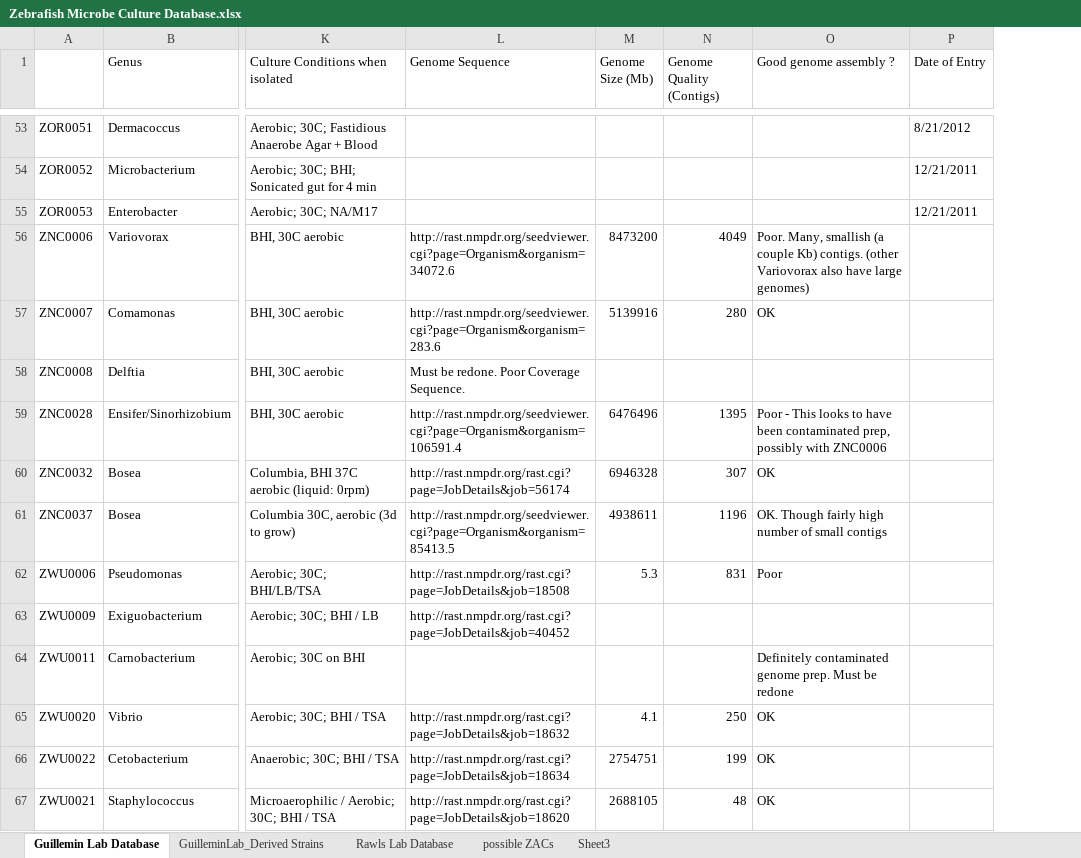
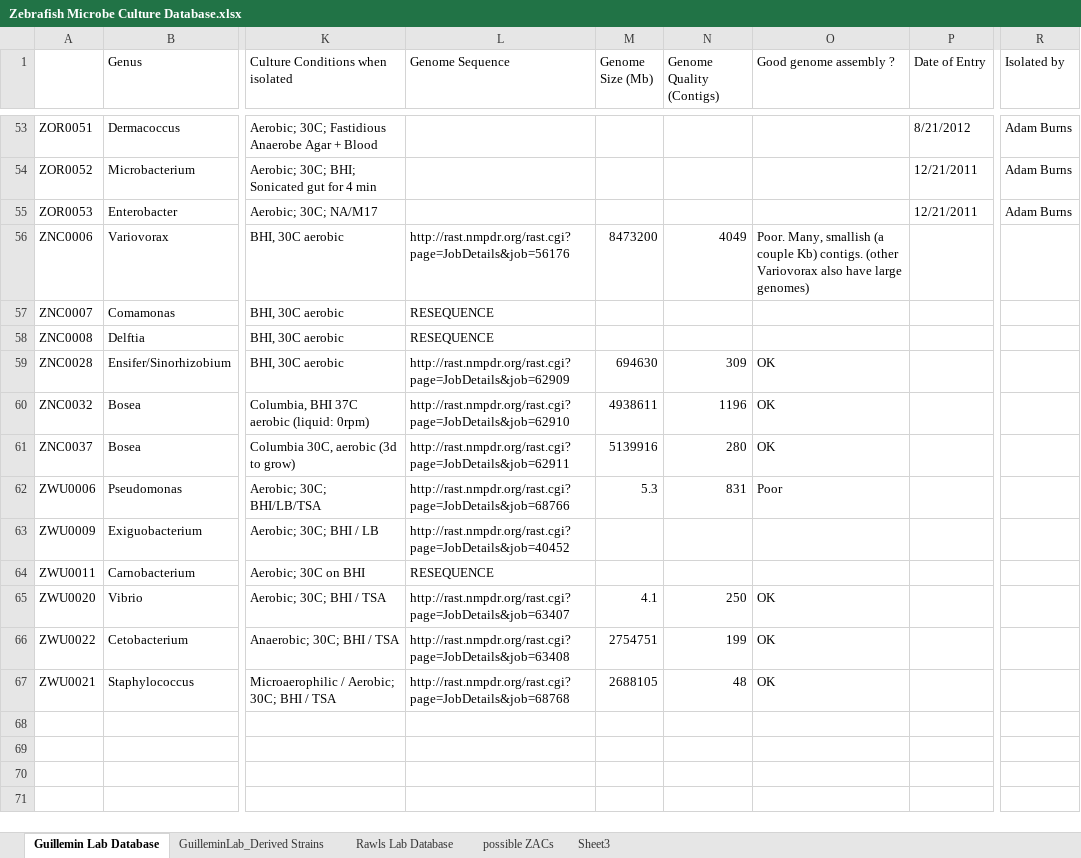
Before and after one commit to nathandunn/stockdb, an Excel workbook: doc/Zebrafish Microbe Culture Database.xlsx, sheet Guillemin Lab Database, drawn as a sheet; only a part is shown, gaps mark what is left out; values as stored, in another font and other column widths than the file's, no cell formats; the diff covers the shown part only; the diff names each change by its address in the sheet, - before the commit and + after, or states it on an @@ line.

```diff
--- a/doc/Zebrafish Microbe Culture Database.xlsx (sheet Guillemin Lab Database)
+++ b/doc/Zebrafish Microbe Culture Database.xlsx (sheet Guillemin Lab Database)
+column R (Isolated by), rows 53-55: all Adam Burns
-L56 (Genome Sequence): http://rast.nmpdr.org/seedviewer.cgi?page=Organism&organism=34072.6
+L56 (Genome Sequence): http://rast.nmpdr.org/rast.cgi?page=JobDetails&job=56176
-L57 (Genome Sequence): http://rast.nmpdr.org/seedviewer.cgi?page=Organism&organism=283.6
+L57 (Genome Sequence): RESEQUENCE
-M57 (Genome Size (Mb)): 5139916
+M57 (Genome Size (Mb)): (empty)
-N57 (Genome Quality (Contigs)): 280
+N57 (Genome Quality (Contigs)): (empty)
-O57 (Good genome assembly ?): OK
+O57 (Good genome assembly ?): (empty)
-L58 (Genome Sequence): Must be redone. Poor Coverage Sequence.
+L58 (Genome Sequence): RESEQUENCE
-L59 (Genome Sequence): http://rast.nmpdr.org/seedviewer.cgi?page=Organism&organism=106591.4
+L59 (Genome Sequence): http://rast.nmpdr.org/rast.cgi?page=JobDetails&job=62909
-M59 (Genome Size (Mb)): 6476496
+M59 (Genome Size (Mb)): 694630
-N59 (Genome Quality (Contigs)): 1395
+N59 (Genome Quality (Contigs)): 309
-O59 (Good genome assembly ?): Poor - This looks to have been contaminated prep, possibly with ZNC0006
+O59 (Good genome assembly ?): OK
-L60 (Genome Sequence): http://rast.nmpdr.org/rast.cgi?page=JobDetails&job=56174
+L60 (Genome Sequence): http://rast.nmpdr.org/rast.cgi?page=JobDetails&job=62910
-M60 (Genome Size (Mb)): 6946328
+M60 (Genome Size (Mb)): 4938611
-N60 (Genome Quality (Contigs)): 307
+N60 (Genome Quality (Contigs)): 1196
-L61 (Genome Sequence): http://rast.nmpdr.org/seedviewer.cgi?page=Organism&organism=85413.5
+L61 (Genome Sequence): http://rast.nmpdr.org/rast.cgi?page=JobDetails&job=62911
-M61 (Genome Size (Mb)): 4938611
+M61 (Genome Size (Mb)): 5139916
-N61 (Genome Quality (Contigs)): 1196
+N61 (Genome Quality (Contigs)): 280
-O61 (Good genome assembly ?): OK. Though fairly high number of small contigs
+O61 (Good genome assembly ?): OK
-L62 (Genome Sequence): http://rast.nmpdr.org/rast.cgi?page=JobDetails&job=18508
+L62 (Genome Sequence): http://rast.nmpdr.org/rast.cgi?page=JobDetails&job=68766
-L64 (Genome Sequence): (empty)
+L64 (Genome Sequence): RESEQUENCE
-O64 (Good genome assembly ?): Definitely contaminated genome prep. Must be redone
+O64 (Good genome assembly ?): (empty)
-L65 (Genome Sequence): http://rast.nmpdr.org/rast.cgi?page=JobDetails&job=18632
+L65 (Genome Sequence): http://rast.nmpdr.org/rast.cgi?page=JobDetails&job=63407
-L66 (Genome Sequence): http://rast.nmpdr.org/rast.cgi?page=JobDetails&job=18634
+L66 (Genome Sequence): http://rast.nmpdr.org/rast.cgi?page=JobDetails&job=63408
-L67 (Genome Sequence): http://rast.nmpdr.org/rast.cgi?page=JobDetails&job=18620
+L67 (Genome Sequence): http://rast.nmpdr.org/rast.cgi?page=JobDetails&job=68768
```
Also changed, not shown: 8 edited cells elsewhere in this sheet, sheet GuilleminLab_Derived Strains, cell formats, 1 other file.
